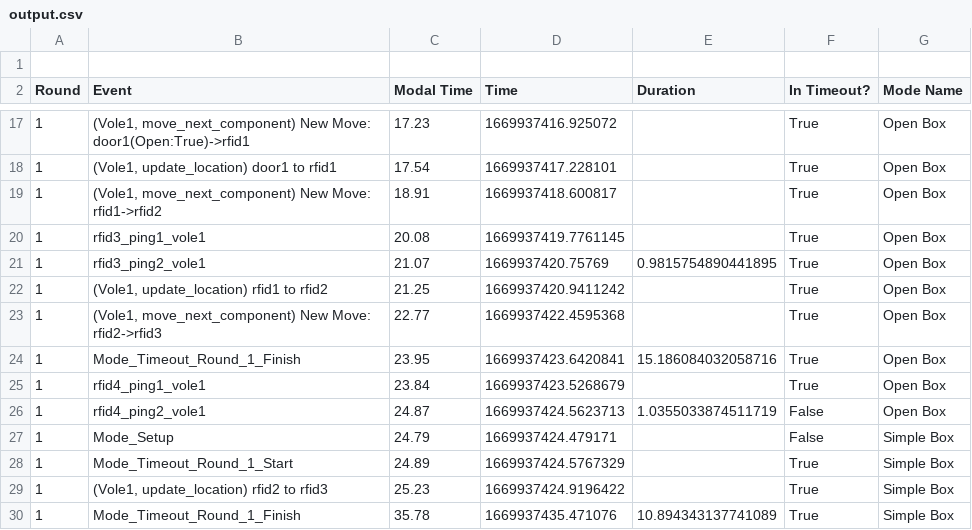
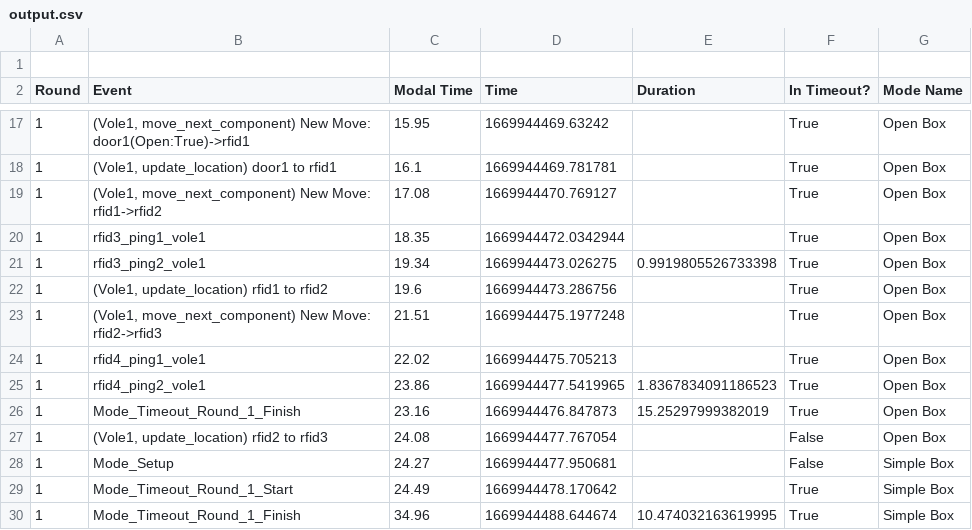
Before and after one commit to sarah-litz/Simulation_Control, a CSV file: Control/Logging/output.csv, drawn as a sheet; only a part is shown, gaps mark what is left out; the diff covers the shown part only.

```diff
--- a/Control/Logging/output.csv
+++ b/Control/Logging/output.csv
@@ -17,14 +17,14 @@ Round,Event,Modal Time,Time,Duration,In Timeout?,Mode Name
-1,"(Vole1, move_next_component) New Move: door1(Open:True)->rfid1",17.23,1669937416.925072,,True,Open Box
-1,"(Vole1, update_location) door1 to rfid1",17.54,1669937417.228101,,True,Open Box
-1,"(Vole1, move_next_component) New Move: rfid1->rfid2",18.91,1669937418.600817,,True,Open Box
-1,rfid3_ping1_vole1,20.08,1669937419.7761145,,True,Open Box
-1,rfid3_ping2_vole1,21.07,1669937420.75769,0.9815754890441895,True,Open Box
-1,"(Vole1, update_location) rfid1 to rfid2",21.25,1669937420.9411242,,True,Open Box
-1,"(Vole1, move_next_component) New Move: rfid2->rfid3",22.77,1669937422.4595368,,True,Open Box
-1,Mode_Timeout_Round_1_Finish,23.95,1669937423.6420841,15.186084032058716,True,Open Box
-1,rfid4_ping1_vole1,23.84,1669937423.5268679,,True,Open Box
-1,rfid4_ping2_vole1,24.87,1669937424.5623713,1.0355033874511719,False,Open Box
-1,Mode_Setup,24.79,1669937424.479171,,False,Simple Box
-1,Mode_Timeout_Round_1_Start,24.89,1669937424.5767329,,True,Simple Box
-1,"(Vole1, update_location) rfid2 to rfid3",25.23,1669937424.9196422,,True,Simple Box
-1,Mode_Timeout_Round_1_Finish,35.78,1669937435.471076,10.894343137741089,True,Simple Box
+1,"(Vole1, move_next_component) New Move: door1(Open:True)->rfid1",15.95,1669944469.63242,,True,Open Box
+1,"(Vole1, update_location) door1 to rfid1",16.1,1669944469.781781,,True,Open Box
+1,"(Vole1, move_next_component) New Move: rfid1->rfid2",17.08,1669944470.769127,,True,Open Box
+1,rfid3_ping1_vole1,18.35,1669944472.0342944,,True,Open Box
+1,rfid3_ping2_vole1,19.34,1669944473.026275,0.9919805526733398,True,Open Box
+1,"(Vole1, update_location) rfid1 to rfid2",19.6,1669944473.286756,,True,Open Box
+1,"(Vole1, move_next_component) New Move: rfid2->rfid3",21.51,1669944475.1977248,,True,Open Box
+1,rfid4_ping1_vole1,22.02,1669944475.705213,,True,Open Box
+1,rfid4_ping2_vole1,23.86,1669944477.5419965,1.8367834091186523,True,Open Box
+1,Mode_Timeout_Round_1_Finish,23.16,1669944476.847873,15.25297999382019,True,Open Box
+1,"(Vole1, update_location) rfid2 to rfid3",24.08,1669944477.767054,,False,Open Box
+1,Mode_Setup,24.27,1669944477.950681,,False,Simple Box
+1,Mode_Timeout_Round_1_Start,24.49,1669944478.170642,,True,Simple Box
+1,Mode_Timeout_Round_1_Finish,34.96,1669944488.644674,10.474032163619995,True,Simple Box
```
Also changed, not shown: 31 edited cells elsewhere in this file, 6 other files.
